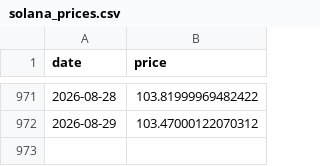
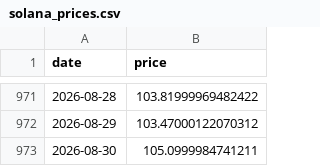
Before and after one commit to bautiaraujo/sol-sentiment-dashboard, a CSV file: data/solana_prices.csv, drawn as a sheet; only a part is shown, gaps mark what is left out.

```diff
--- a/data/solana_prices.csv
+++ b/data/solana_prices.csv
@@ -972 +972,2 @@ date,price
 2026-08-29,103.47000122070312
+2026-08-30,105.0999984741211
```
Also changed, not shown: data/fear_greed.csv, 2 other files.
